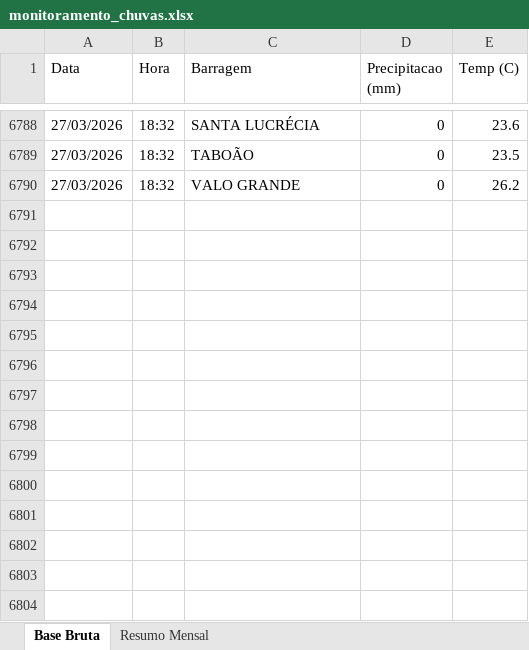
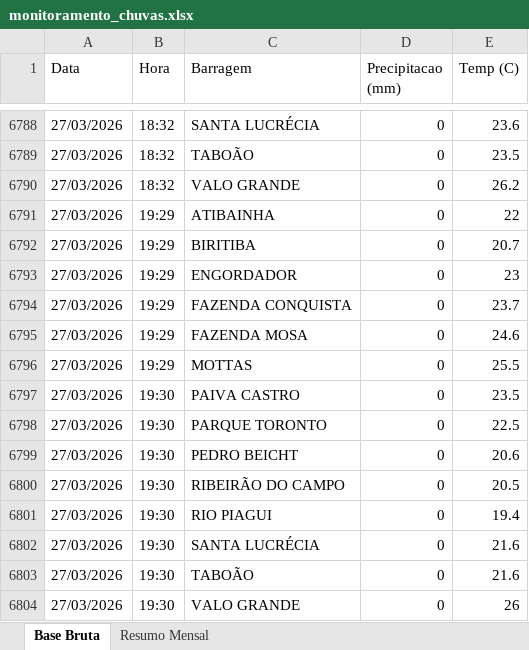
Before and after one commit to contatoleonardocdias-ctrl/monitoramento_barragens, an Excel workbook: monitoramento_chuvas.xlsx, sheet Base Bruta, drawn as a sheet; only a part is shown, gaps mark what is left out; values as stored, in another font and other column widths than the file's, no borders; the diff names each change by its address in the sheet, - before the commit and + after, or states it on an @@ line.

```diff
--- a/monitoramento_chuvas.xlsx (sheet Base Bruta)
+++ b/monitoramento_chuvas.xlsx (sheet Base Bruta)
+row 6791: 27/03/2026 | 19:29 | ATIBAINHA | 0 | 22
+row 6792: 27/03/2026 | 19:29 | BIRITIBA | 0 | 20.7
+row 6793: 27/03/2026 | 19:29 | ENGORDADOR | 0 | 23
+row 6794: 27/03/2026 | 19:29 | FAZENDA CONQUISTA | 0 | 23.7
+row 6795: 27/03/2026 | 19:29 | FAZENDA MOSA | 0 | 24.6
+row 6796: 27/03/2026 | 19:29 | MOTTAS | 0 | 25.5
+row 6797: 27/03/2026 | 19:30 | PAIVA CASTRO | 0 | 23.5
+row 6798: 27/03/2026 | 19:30 | PARQUE TORONTO | 0 | 22.5
+row 6799: 27/03/2026 | 19:30 | PEDRO BEICHT | 0 | 20.6
+row 6800: 27/03/2026 | 19:30 | RIBEIRÃO DO CAMPO | 0 | 20.5
+row 6801: 27/03/2026 | 19:30 | RIO PIAGUI | 0 | 19.4
+row 6802: 27/03/2026 | 19:30 | SANTA LUCRÉCIA | 0 | 21.6
+row 6803: 27/03/2026 | 19:30 | TABOÃO | 0 | 21.6
+row 6804: 27/03/2026 | 19:30 | VALO GRANDE | 0 | 26
```
